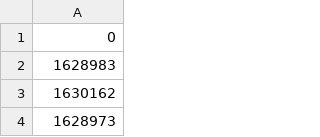
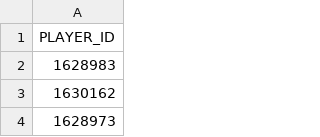
Before and after one commit to scoogii/nbadle-backend, a CSV file: top_players.csv, drawn as a sheet; only a part is shown.

Commit message:
SOS

```diff
--- a/top_players.csv
+++ b/top_players.csv
@@ -1,2 +1,2 @@
-0
+PLAYER_ID
 1628983
```
